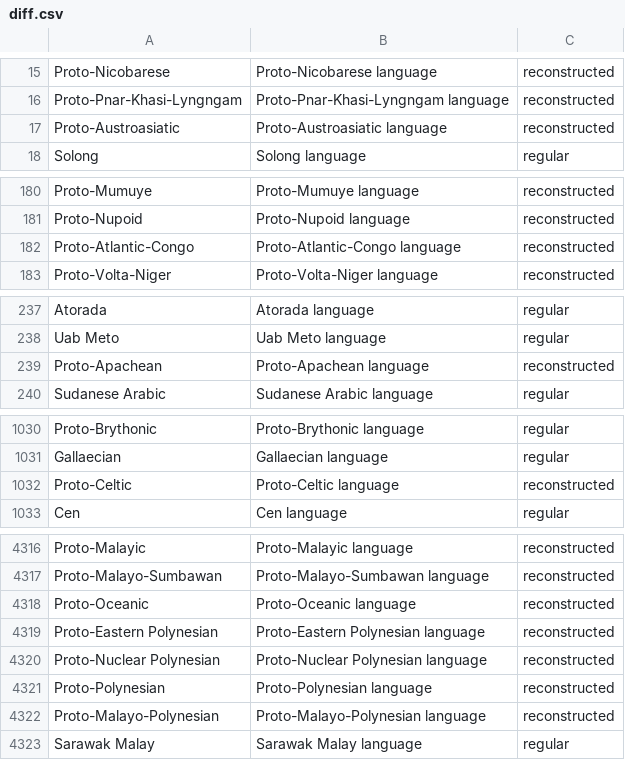
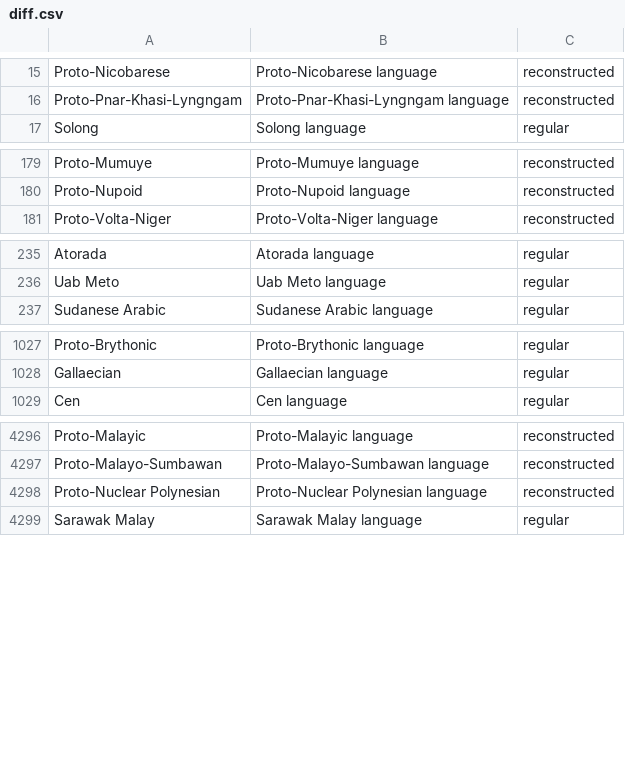
Before and after one commit to tesstris/etymaps, a CSV file: diff.csv, drawn as a sheet; only a part is shown, gaps mark what is left out; the diff covers the shown part only; the diff names each change by its address in the sheet, - before the commit and + after, or states it on an @@ line.

```diff
--- a/diff.csv
+++ b/diff.csv
-row 17: Proto-Austroasiatic | Proto-Austroasiatic language | reconstructed
-row 182: Proto-Atlantic-Congo | Proto-Atlantic-Congo language | reconstructed
-row 239: Proto-Apachean | Proto-Apachean language | reconstructed
-row 1032: Proto-Celtic | Proto-Celtic language | reconstructed
-row 4318: Proto-Oceanic | Proto-Oceanic language | reconstructed
-row 4319: Proto-Eastern Polynesian | Proto-Eastern Polynesian language | reconstructed
-row 4321: Proto-Polynesian | Proto-Polynesian language | reconstructed
-row 4322: Proto-Malayo-Polynesian | Proto-Malayo-Polynesian language | reconstructed
```
Also changed, not shown: 23 removed rows elsewhere in this file, language_coords.csv.
